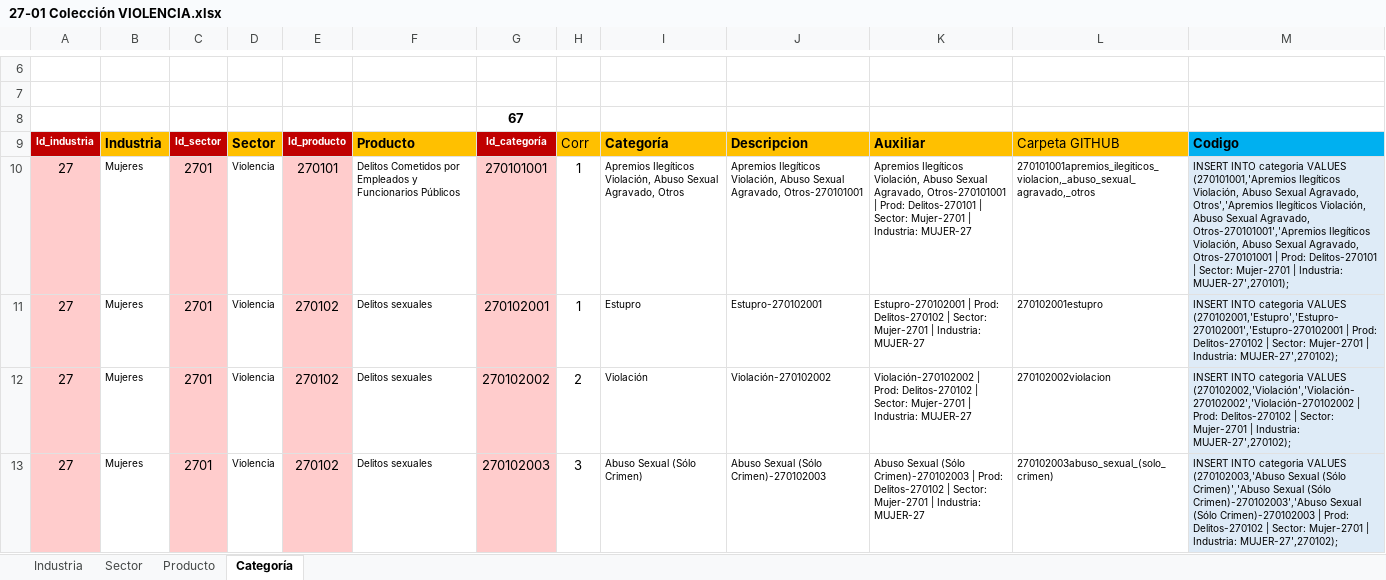
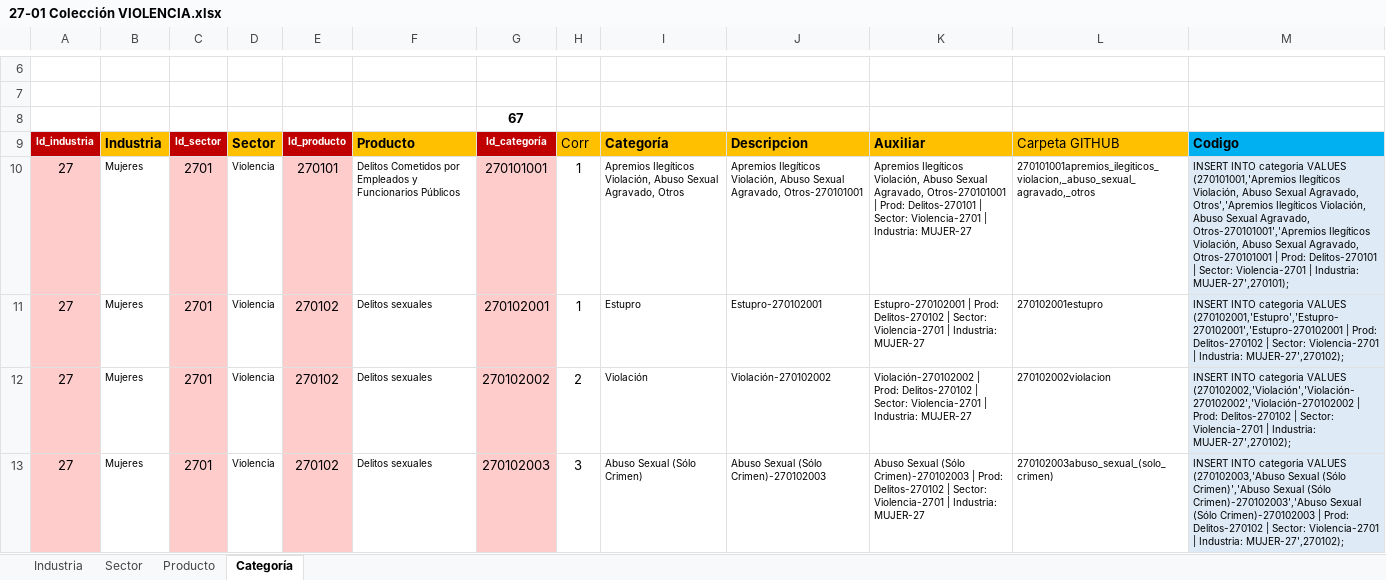
Before and after one commit to Sud-Austral/DATA-COMUN, an Excel workbook: 000 TABLAS GENERALES/27-01 Colección VIOLENCIA.xlsx, sheet Categoría, drawn as a sheet; only a part is shown, gaps mark what is left out; values as stored, in another font and other column widths than the file's, no borders; charts and pictures and table styles not drawn; the diff covers the shown part only; the diff names each change by its address in the sheet, - before the commit and + after, or states it on an @@ line.

```diff
--- a/000 TABLAS GENERALES/27-01 Colección VIOLENCIA.xlsx (sheet Categoría)
+++ b/000 TABLAS GENERALES/27-01 Colección VIOLENCIA.xlsx (sheet Categoría)
-K10: …| Sector: Mujer-2701 | Industria:…
+K10: …| Sector: Violencia-2701 | Industria:…
-M10: …| Sector: Mujer-2701 | Industria:…
+M10: …| Sector: Violencia-2701 | Industria:…
-K11: …| Sector: Mujer-2701 | Industria:…
+K11: …| Sector: Violencia-2701 | Industria:…
-M11: …| Sector: Mujer-2701 | Industria:…
+M11: …| Sector: Violencia-2701 | Industria:…
-K12: …| Sector: Mujer-2701 | Industria:…
+K12: …| Sector: Violencia-2701 | Industria:…
-M12: …| Sector: Mujer-2701 | Industria:…
+M12: …| Sector: Violencia-2701 | Industria:…
-K13: …| Sector: Mujer-2701 | Industria:…
+K13: …| Sector: Violencia-2701 | Industria:…
-M13: …| Sector: Mujer-2701 | Industria:…
+M13: …| Sector: Violencia-2701 | Industria:…
```
Also changed, not shown: 126 edited cells elsewhere in this sheet, sheet Producto, sheet Sector, charts or pictures, 000 TABLAS GENERALES/000 Codificación Estadísticas ACTUAL.xlsx.
